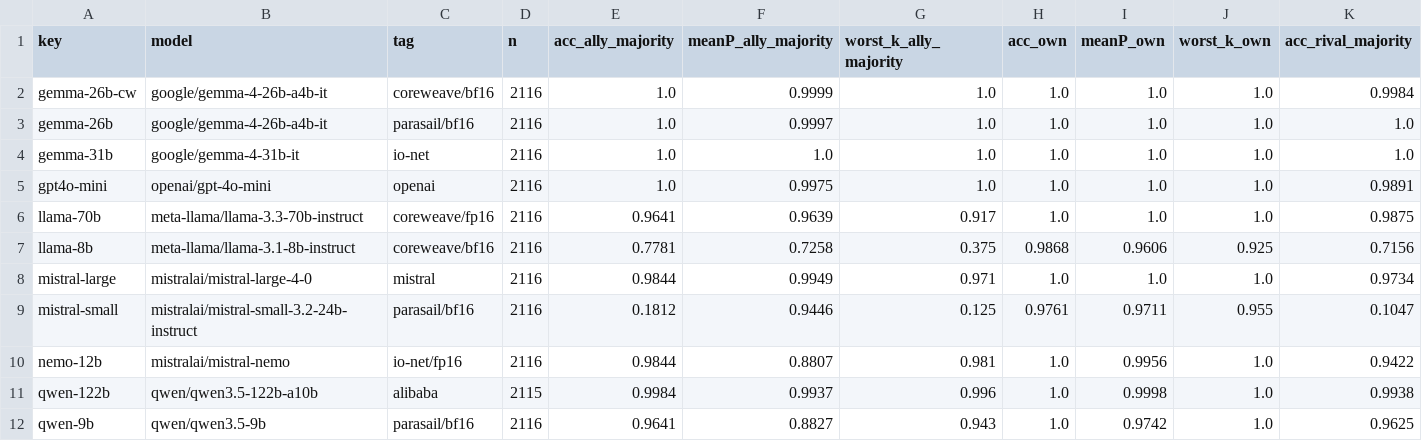
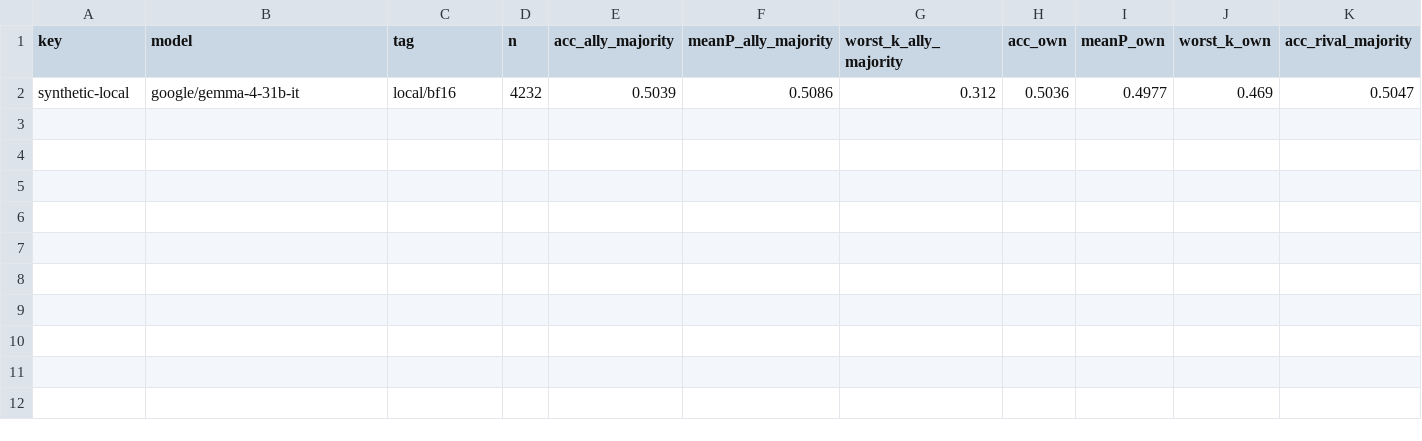
Before and after one commit to RandallSPQR/Social-Phase-Transitions, a CSV file: results/llm/comprehension_summary.csv, drawn as a sheet; only a part is shown; removed rows and columns are numbered as before the commit, all else as after; rows hold the shown columns only; the diff names each change by its address in the sheet, - before the commit and + after, or states it on an @@ line.

```diff
--- a/results/llm/comprehension_summary.csv
+++ b/results/llm/comprehension_summary.csv
-row 2: gemma-26b-cw | google/gemma-4-26b-a4b-it | coreweave/bf16 | 2116 | 1.0 | 0.9999 | 1.0 | 1.0 | 1.0 | 1.0 | 0.9984
-row 3: gemma-26b | google/gemma-4-26b-a4b-it | parasail/bf16 | 2116 | 1.0 | 0.9997 | 1.0 | 1.0 | 1.0 | 1.0 | 1.0
-row 4: gemma-31b | google/gemma-4-31b-it | io-net | 2116 | 1.0 | 1.0 | 1.0 | 1.0 | 1.0 | 1.0 | 1.0
-row 5: gpt4o-mini | openai/gpt-4o-mini | openai | 2116 | 1.0 | 0.9975 | 1.0 | 1.0 | 1.0 | 1.0 | 0.9891
-row 6: llama-70b | meta-llama/llama-3.3-70b-instruct | coreweave/fp16 | 2116 | 0.9641 | 0.9639 | 0.917 | 1.0 | 1.0 | 1.0 | 0.9875
-row 7: llama-8b | meta-llama/llama-3.1-8b-instruct | coreweave/bf16 | 2116 | 0.7781 | 0.7258 | 0.375 | 0.9868 | 0.9606 | 0.925 | 0.7156
-row 8: mistral-large | mistralai/mistral-large-4-0 | mistral | 2116 | 0.9844 | 0.9949 | 0.971 | 1.0 | 1.0 | 1.0 | 0.9734
-row 9: mistral-small | mistralai/mistral-small-3.2-24b-instruct | parasail/bf16 | 2116 | 0.1812 | 0.9446 | 0.125 | 0.9761 | 0.9711 | 0.955 | 0.1047
-row 10: nemo-12b | mistralai/mistral-nemo | io-net/fp16 | 2116 | 0.9844 | 0.8807 | 0.981 | 1.0 | 0.9956 | 1.0 | 0.9422
-row 11: qwen-122b | qwen/qwen3.5-122b-a10b | alibaba | 2115 | 0.9984 | 0.9937 | 0.996 | 1.0 | 0.9998 | 1.0 | 0.9938
-row 12: qwen-9b | qwen/qwen3.5-9b | parasail/bf16 | 2116 | 0.9641 | 0.8827 | 0.943 | 1.0 | 0.9742 | 1.0 | 0.9625
+row 2: synthetic-local | google/gemma-4-31b-it | local/bf16 | 4232 | 0.5039 | 0.5086 | 0.312 | 0.5036 | 0.4977 | 0.469 | 0.5047
```
Also changed, not shown: 3 other files.
